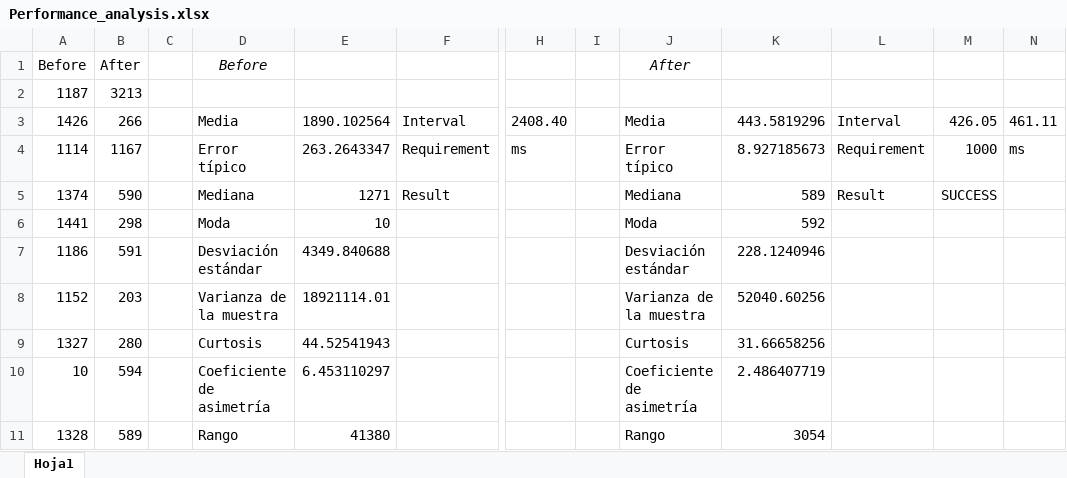
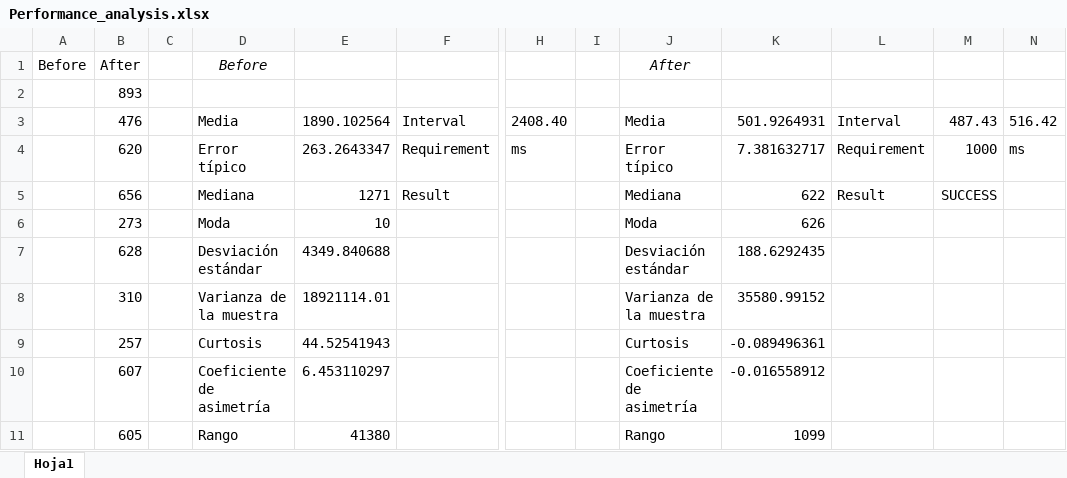
Before and after one commit to Alebarmor/DCC, an Excel workbook: reports/Performance_analysis.xlsx, sheet Hoja1, drawn as a sheet; only a part is shown, gaps mark what is left out; values as stored, in another font and other column widths than the file's, no borders; removed rows and columns are numbered as before the commit, all else as after; rows hold the shown columns only; the diff covers the shown part only; the diff names each change by its address in the sheet, - before the commit and + after, or states it on an @@ line.

```diff
--- a/reports/Performance_analysis.xlsx (sheet Hoja1)
+++ b/reports/Performance_analysis.xlsx (sheet Hoja1)
-row 2: 1187 | 3213
+row 2:  | 893
-A3: 1426
+A3: (empty)
-B3: 266
+B3: 476
-K3: 443.5819296
+K3: 501.9264931
-M3: 426.05
+M3: 487.43
-N3: 461.11
+N3: 516.42
-A4: 1114
+A4: (empty)
-B4: 1167
+B4: 620
-K4: 8.927185673
+K4: 7.381632717
-A5: 1374
+A5: (empty)
-B5: 590
+B5: 656
-K5: 589
+K5: 622
-A6: 1441
+A6: (empty)
-B6: 298
+B6: 273
-K6: 592
+K6: 626
-A7: 1186
+A7: (empty)
-B7: 591
+B7: 628
-K7: 228.1240946
+K7: 188.6292435
-A8: 1152
+A8: (empty)
-B8: 203
+B8: 310
-K8: 52040.60256
+K8: 35580.99152
-A9: 1327
+A9: (empty)
-B9: 280
+B9: 257
-K9: 31.66658256
+K9: -0.089496361
-A10: 10
+A10: (empty)
-B10: 594
+B10: 607
-K10: 2.486407719
+K10: -0.016558912
-A11: 1328
+A11: (empty)
-B11: 589
+B11: 605
-K11: 3054
+K11: 1099
```
Also changed, not shown: 569 added rows, 569 removed rows, 7 moved rows and 71 edited cells elsewhere in this sheet, 28 other files.
